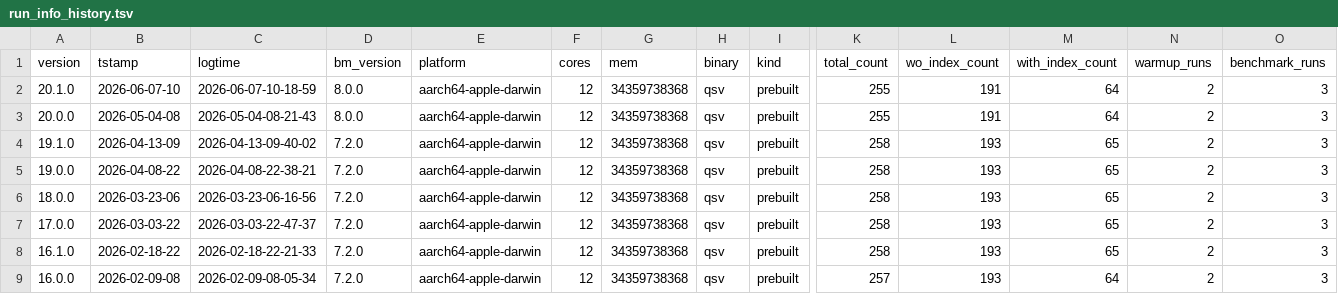
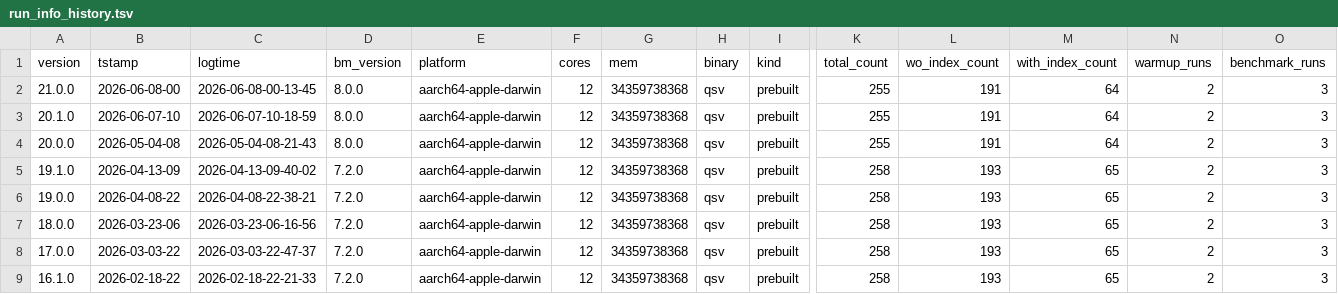
Before and after one commit to dathere/qsv, a TSV file: scripts/results/run_info_history.tsv, drawn as a sheet; only a part is shown, gaps mark what is left out; the shorter side is filled out with more unchanged rows; rows hold the shown columns only; the diff names each change by its address in the sheet, - before the commit and + after, or states it on an @@ line.

```diff
--- a/scripts/results/run_info_history.tsv
+++ b/scripts/results/run_info_history.tsv
+row 2: 21.0.0 | 2026-06-08-00 | 2026-06-08-00-13-45 | 8.0.0 | aarch64-apple-darwin | 12 | 34359738368 | qsv | prebuilt | 255 | 191 | 64 | 2 | 3
```
Also changed, not shown: scripts/results/latest_results.csv, scripts/results/latest_run_info.tsv, 2 other files.
